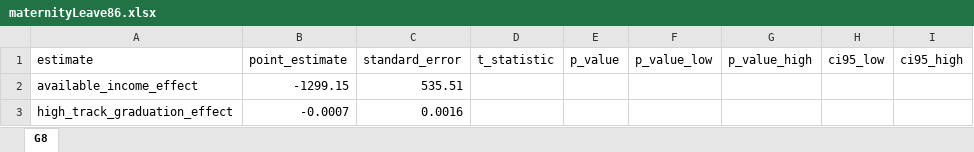
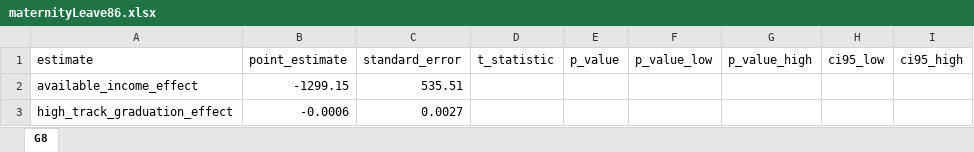
Before and after one commit to sbischl/mvpfDE, an Excel workbook: estimates/maternityLeave86.xlsx, sheet G8, drawn as a sheet; only a part is shown; values as stored, in another font and other column widths than the file's, no borders; the diff names each change by its address in the sheet, - before the commit and + after, or states it on an @@ line.

Commit message:
* fixed wrong estimate in maternityLeave86.xlsx file. Somehow the same estimate from maternityLeave79 was in maternityLeave86.xlsx. However, the difference between the two estimates is marginal. * Changed entitlement period of "Erziehungsgeld" to from 8 to 10 months. 8 months is the correct value, as during the first two months a different benefit is payed, which remained unchanged the entire time. Even pre 1979

```diff
--- a/estimates/maternityLeave86.xlsx (sheet G8)
+++ b/estimates/maternityLeave86.xlsx (sheet G8)
-B3 (point_estimate): -0.0007
+B3 (point_estimate): -0.0006
-C3 (standard_error): 0.0016
+C3 (standard_error): 0.0027
```
Also changed, not shown: 1 other file.
